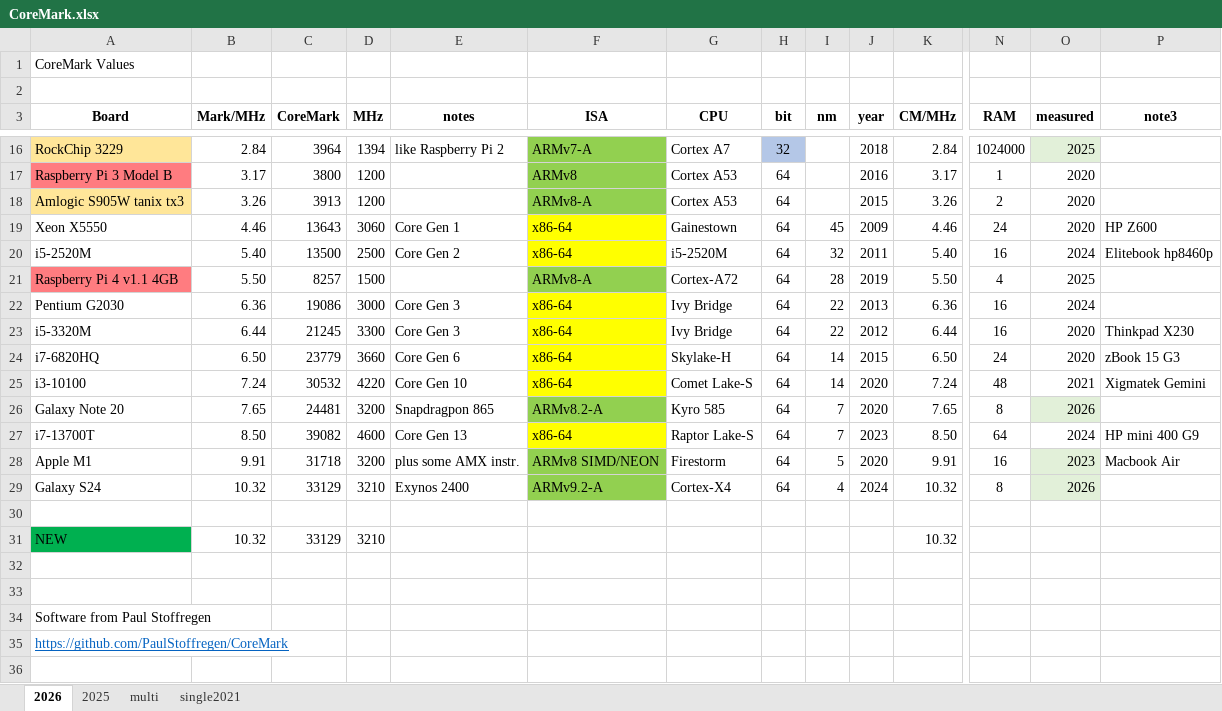
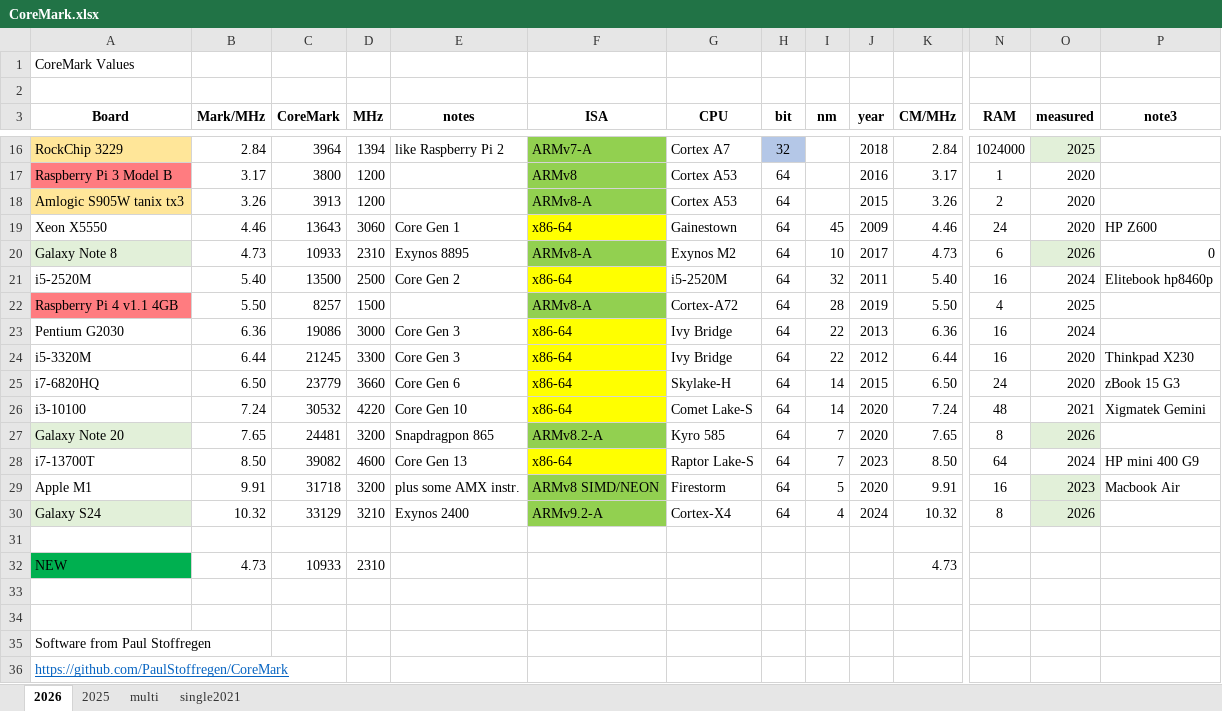
Before and after one commit to kreier/benchmark, an Excel workbook: CoreMark/CoreMark.xlsx, sheet 2026, drawn as a sheet; only a part is shown, gaps mark what is left out; values as stored, in another font and other column widths than the file's, no borders; addresses are those after the commit; rows hold the shown columns only; the diff names each change by its address in the sheet, - before the commit and + after, or states it on an @@ line.

Commit message:
Include Galaxy Note 8

```diff
--- a/CoreMark/CoreMark.xlsx (sheet 2026)
+++ b/CoreMark/CoreMark.xlsx (sheet 2026)
+row 20: Galaxy Note 8 | 4.73 | 10933 | 2310 | Exynos 8895 | ARMv8-A | Exynos M2 | 64 | 10 | 2017 | 4.73 | 6 | 2026 | 0
-A27 fill: none
+A27 fill: #E2F0D9
-A30 fill: none
+A30 fill: #E2F0D9
-B32 (Mark/MHz): 10.32
+B32 (Mark/MHz): 4.73
-C32 (CoreMark): 33129
+C32 (CoreMark): 10933
-D32 (MHz): 3210
+D32 (MHz): 2310
-K32 (CM/MHz): 10.32
+K32 (CM/MHz): 4.73
```
Also changed, not shown: formulas that keep their value, 1 other file.
